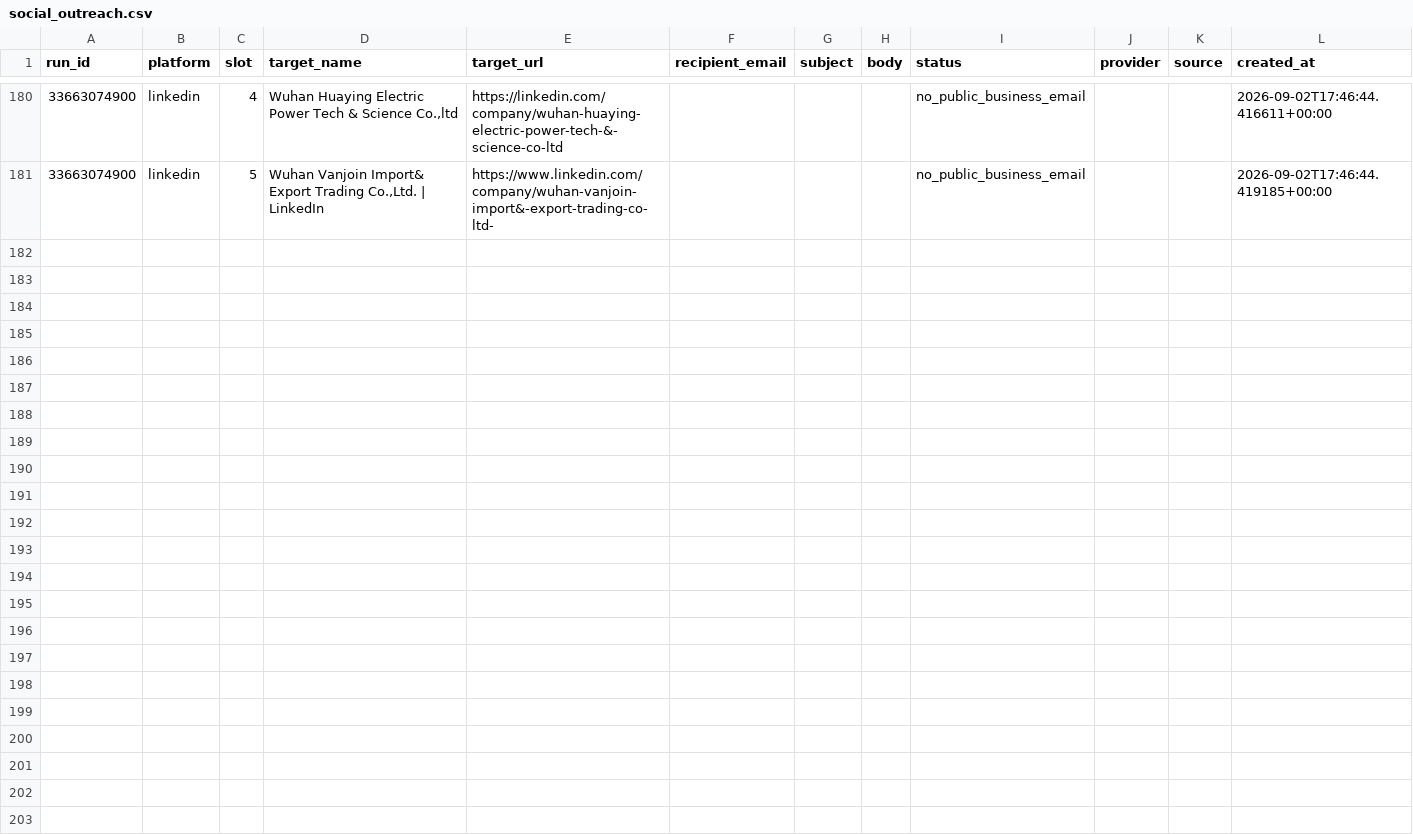
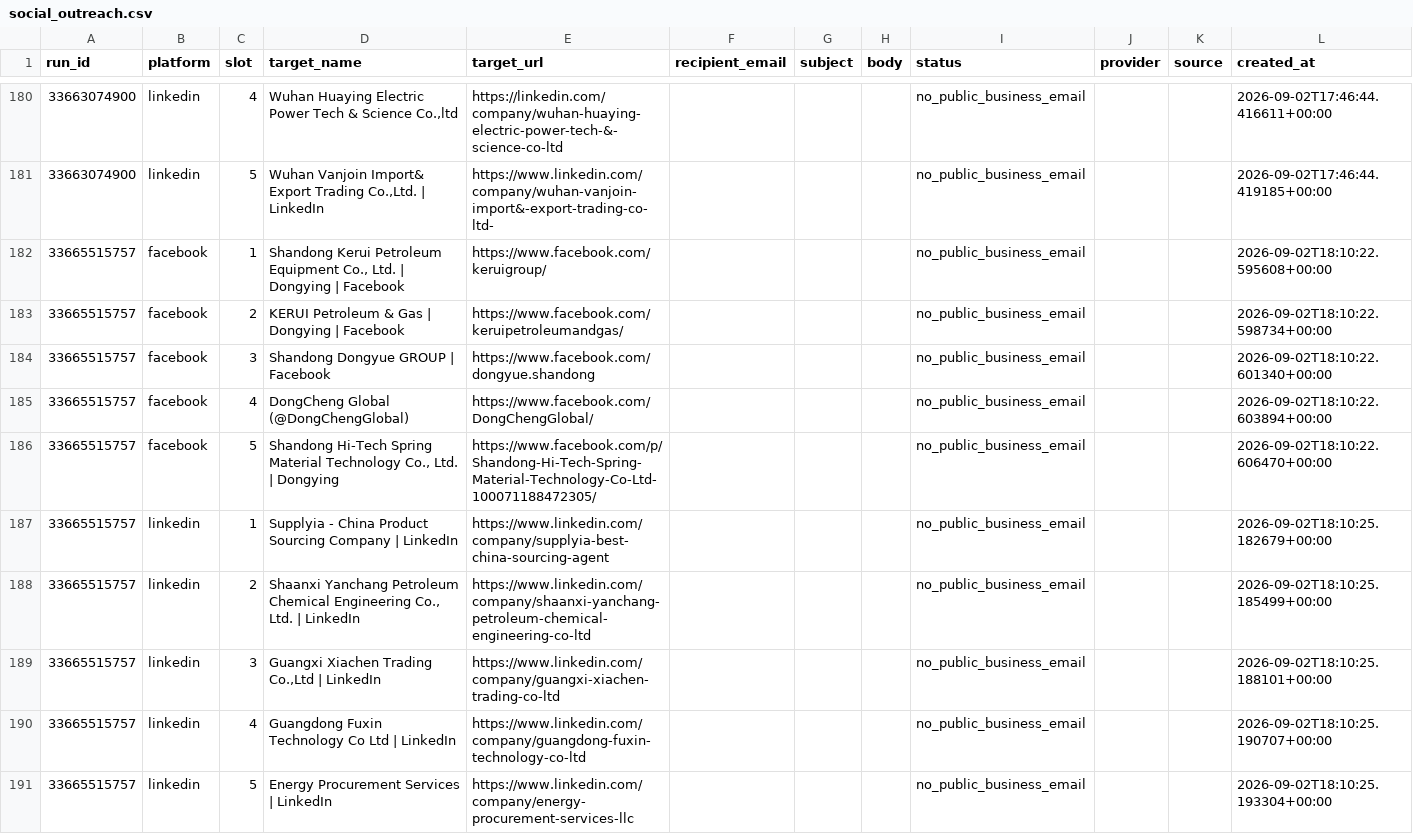
Before and after one commit to GLOBALI90/rozhanglobal-social-outreach, a CSV file: data/social_outreach.csv, drawn as a sheet; only a part is shown, gaps mark what is left out; the diff names each change by its address in the sheet, - before the commit and + after, or states it on an @@ line.

```diff
--- a/data/social_outreach.csv
+++ b/data/social_outreach.csv
+row 182: 33665515757 | facebook | 1 | Shandong Kerui Petroleum Equipment Co., Ltd. | Dongying | Facebook | https://www.facebook.com/keruigroup/ |  |  |  | no_public_business_email |  |  | 2026-09-02T18:10:22.595608+00:00
+row 183: 33665515757 | facebook | 2 | KERUI Petroleum & Gas | Dongying | Facebook | https://www.facebook.com/keruipetroleumandgas/ |  |  |  | no_public_business_email |  |  | 2026-09-02T18:10:22.598734+00:00
+row 184: 33665515757 | facebook | 3 | Shandong Dongyue GROUP | Facebook | https://www.facebook.com/dongyue.shandong |  |  |  | no_public_business_email |  |  | 2026-09-02T18:10:22.601340+00:00
+row 185: 33665515757 | facebook | 4 | DongCheng Global (@DongChengGlobal) | https://www.facebook.com/DongChengGlobal/ |  |  |  | no_public_business_email |  |  | 2026-09-02T18:10:22.603894+00:00
+row 186: 33665515757 | facebook | 5 | Shandong Hi-Tech Spring Material Technology Co., Ltd. | Dongying | https://www.facebook.com/p/Shandong-Hi-Tech-Spring-Material-Technology-Co-Ltd-100071188472305/ |  |  |  | no_public_business_email |  |  | 2026-09-02T18:10:22.606470+00:00
+row 187: 33665515757 | linkedin | 1 | Supplyia - China Product Sourcing Company | LinkedIn | https://www.linkedin.com/company/supplyia-best-china-sourcing-agent |  |  |  | no_public_business_email |  |  | 2026-09-02T18:10:25.182679+00:00
+row 188: 33665515757 | linkedin | 2 | Shaanxi Yanchang Petroleum Chemical Engineering Co., Ltd. | LinkedIn | https://www.linkedin.com/company/shaanxi-yanchang-petroleum-chemical-engineering-co-ltd |  |  |  | no_public_business_email |  |  | 2026-09-02T18:10:25.185499+00:00
+row 189: 33665515757 | linkedin | 3 | Guangxi Xiachen Trading Co.,Ltd | LinkedIn | https://www.linkedin.com/company/guangxi-xiachen-trading-co-ltd |  |  |  | no_public_business_email |  |  | 2026-09-02T18:10:25.188101+00:00
+row 190: 33665515757 | linkedin | 4 | Guangdong Fuxin Technology Co Ltd | LinkedIn | https://www.linkedin.com/company/guangdong-fuxin-technology-co-ltd |  |  |  | no_public_business_email |  |  | 2026-09-02T18:10:25.190707+00:00
+row 191: 33665515757 | linkedin | 5 | Energy Procurement Services | LinkedIn | https://www.linkedin.com/company/energy-procurement-services-llc |  |  |  | no_public_business_email |  |  | 2026-09-02T18:10:25.193304+00:00
```
Also changed, not shown: data/facebook_managed_pages.csv, 2 other files.
